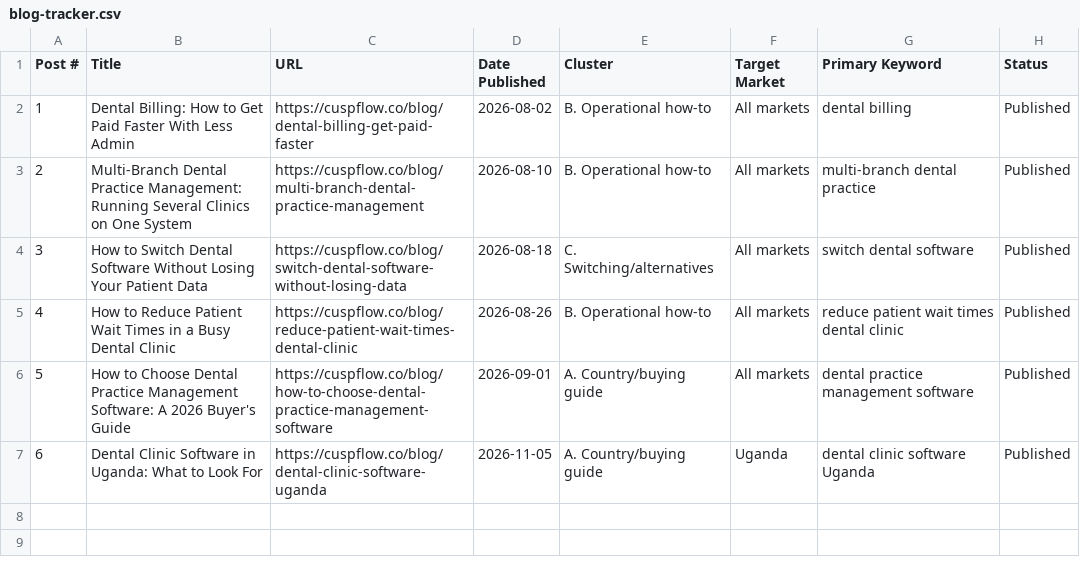
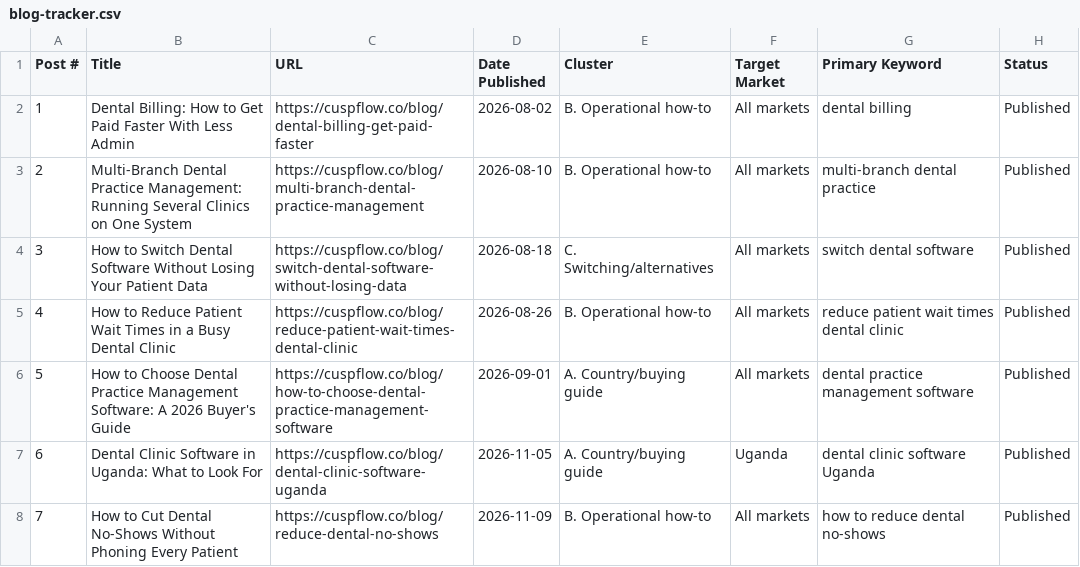
Before and after one commit to MikeRyanKS/cuspflow-web, a CSV file: public/blog-tracker.csv, drawn as a sheet; the diff names each change by its address in the sheet, - before the commit and + after, or states it on an @@ line.

```diff
--- a/public/blog-tracker.csv
+++ b/public/blog-tracker.csv
+row 8: 7 | How to Cut Dental No-Shows Without Phoning Every Patient | https://cuspflow.co/blog/reduce-dental-no-shows | 2026-11-09 | B. Operational how-to | All markets | how to reduce dental no-shows | Published
```
Also changed, not shown: 2 other files.
